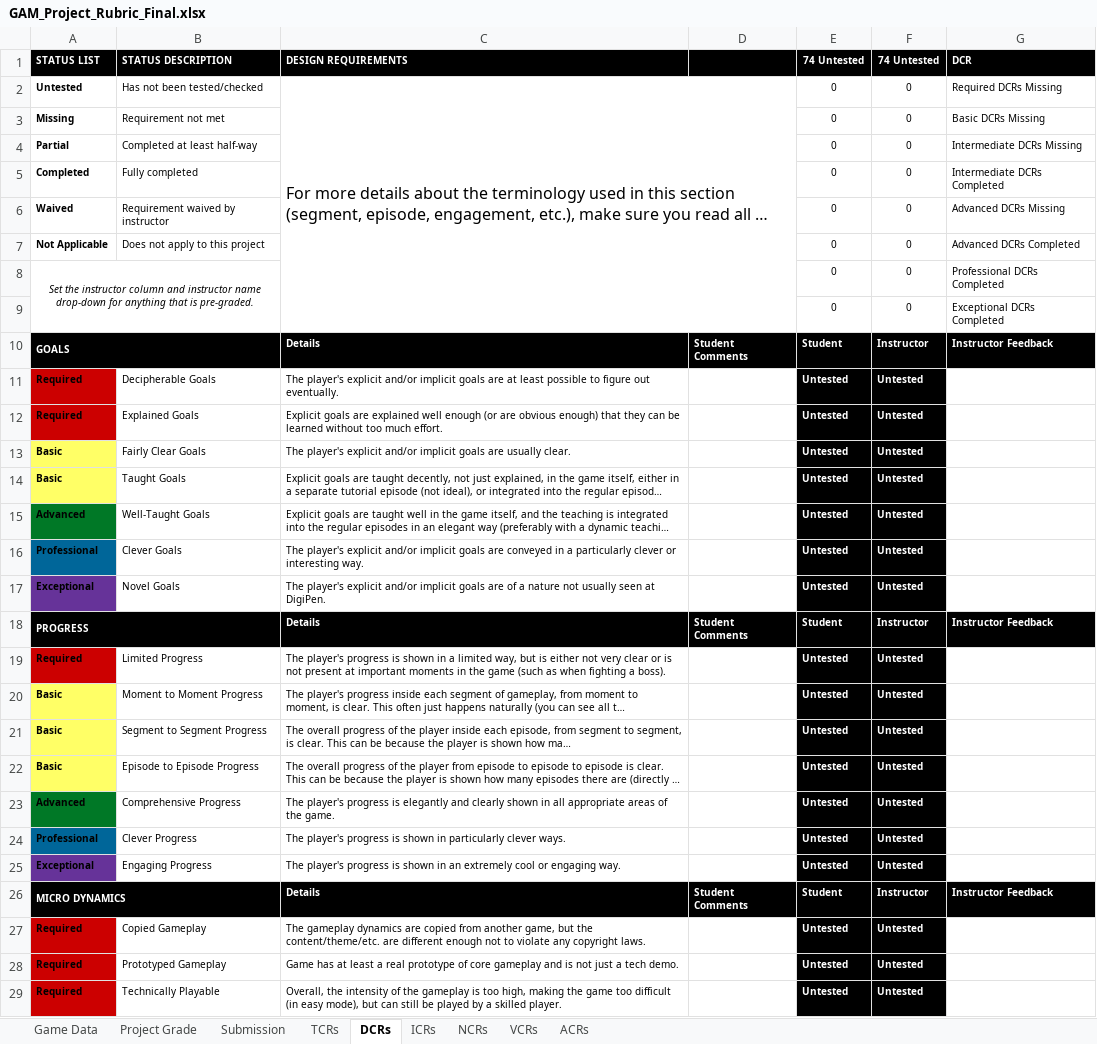
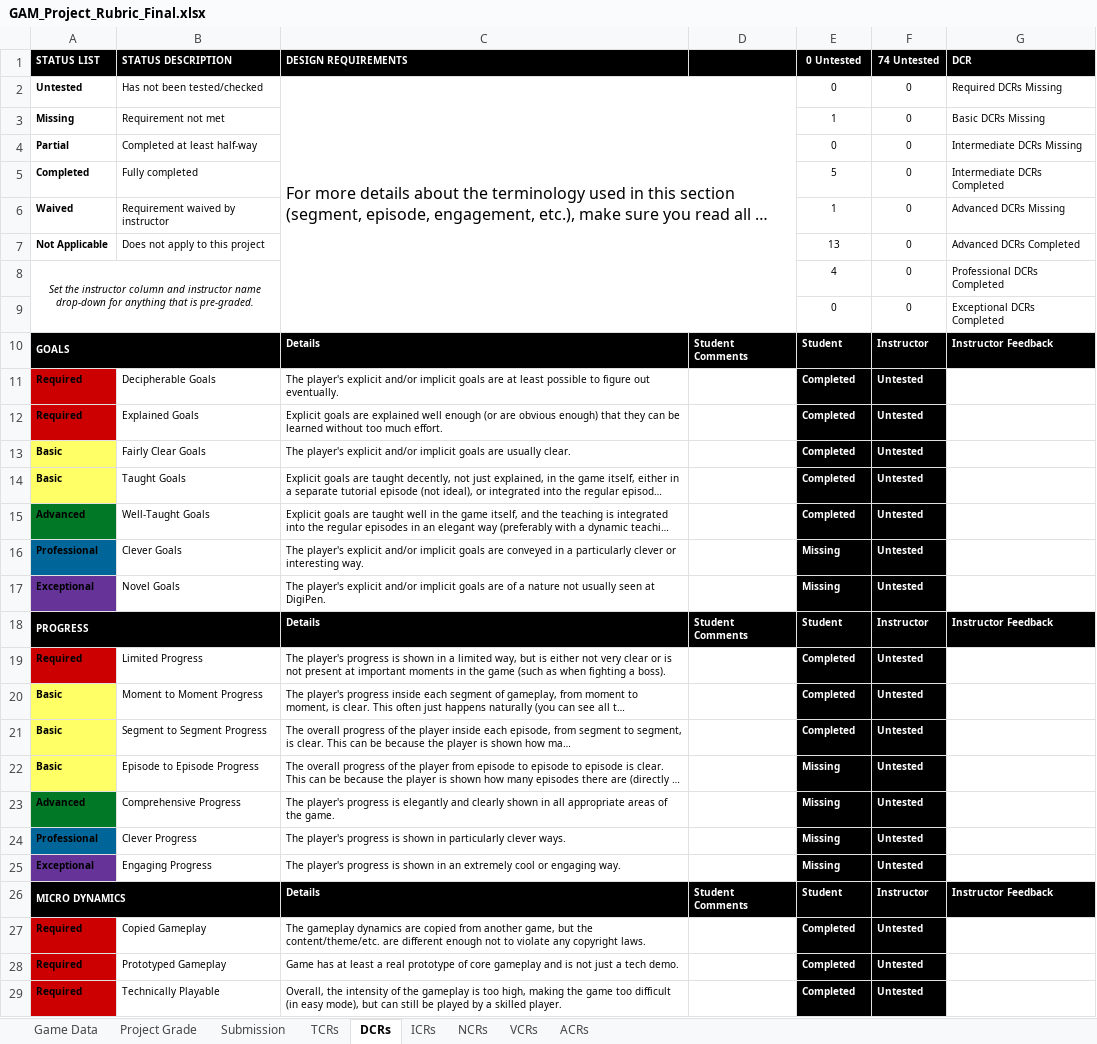
Before and after one commit to egleiser/DemonParasol, an Excel workbook: documents/rubric/Final-Submission/GAM_Project_Rubric_Final.xlsx, sheet DCRs, drawn as a sheet; only a part is shown; long unchanged cells end in …; values as stored, in another font and other column widths than the file's, no borders; conditional formats not drawn; the diff covers the shown part only; the diff names each change by its address in the sheet, - before the commit and + after, or states it on an @@ line.

```diff
--- a/documents/rubric/Final-Submission/GAM_Project_Rubric_Final.xlsx (sheet DCRs)
+++ b/documents/rubric/Final-Submission/GAM_Project_Rubric_Final.xlsx (sheet DCRs)
-E1: 74 Untested
+E1: 0 Untested
-E3 (0 Untested): 0
+E3 (0 Untested): 1
-E5 (0 Untested): 0
+E5 (0 Untested): 5
-E6 (0 Untested): 0
+E6 (0 Untested): 1
-E7 (0 Untested): 0
+E7 (0 Untested): 13
-E8 (0 Untested): 0
+E8 (0 Untested): 4
-E11:E15 (0 Untested): Untested
+E11:E15 (0 Untested): Completed
-E16:E17 (0 Untested): Untested
+E16:E17 (0 Untested): Missing
-E19:E21 (0 Untested): Untested
+E19:E21 (0 Untested): Completed
-E22:E25 (0 Untested): Untested
+E22:E25 (0 Untested): Missing
-E27:E29 (0 Untested): Untested
+E27:E29 (0 Untested): Completed
```
Also changed, not shown: 57 edited cells elsewhere in this sheet, sheet TCRs, sheet Project Grade, sheet VCRs, sheet NCRs, sheet ICRs, sheet ACRs, 2 more sheets, 25 other files.
